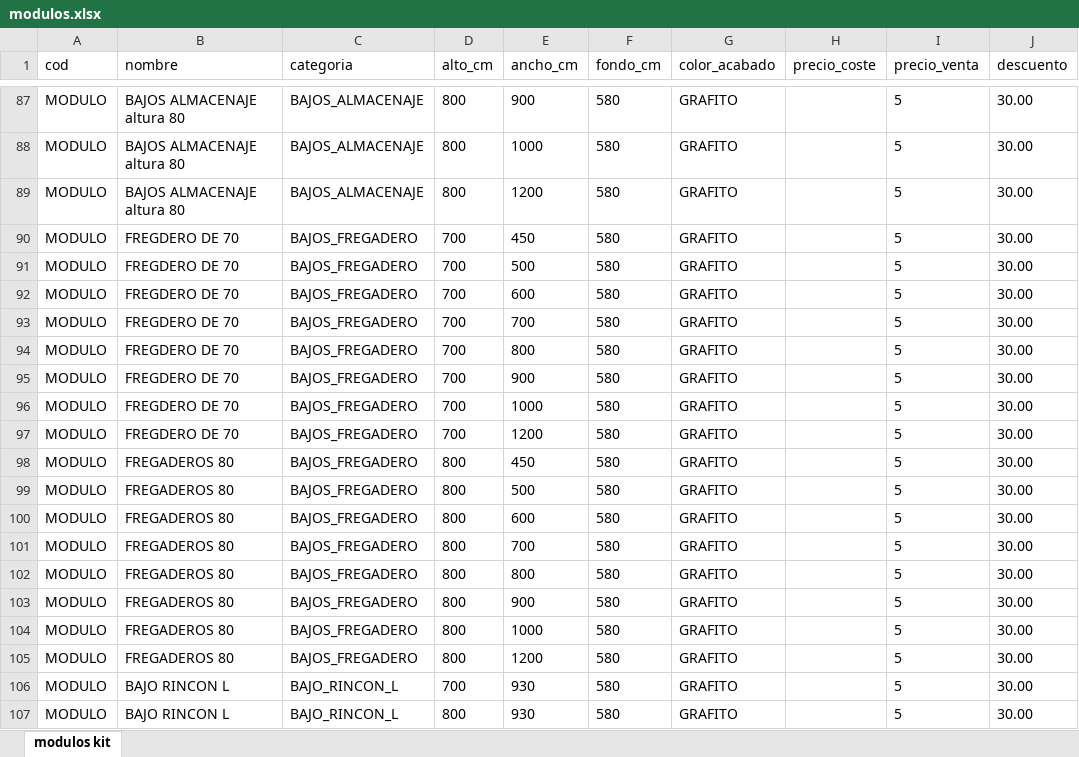
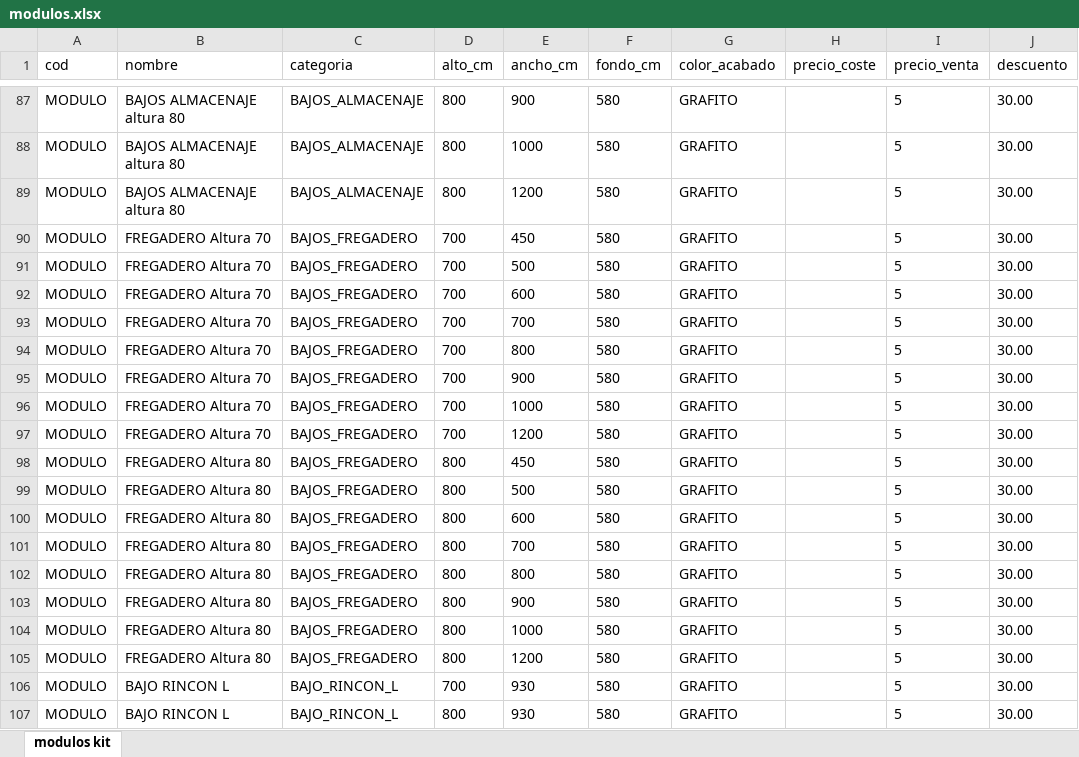
Before and after one commit to montoyeta-star/bdestaeslabuena, an Excel workbook: modulos.xlsx, sheet modulos kit, drawn as a sheet; only a part is shown, gaps mark what is left out; values as stored, in another font and other column widths than the file's, no borders; the diff covers the shown part only; the diff names each change by its address in the sheet, - before the commit and + after, or states it on an @@ line.

```diff
--- a/modulos.xlsx (sheet modulos kit)
+++ b/modulos.xlsx (sheet modulos kit)
-B90:B97 (nombre): FREGDERO DE 70
+B90:B97 (nombre): FREGADERO Altura 70
-B98:B105 (nombre): FREGADEROS 80
+B98:B105 (nombre): FREGADERO Altura 80
```
Also changed, not shown: 17 edited cells elsewhere in this sheet, 1 other file.
